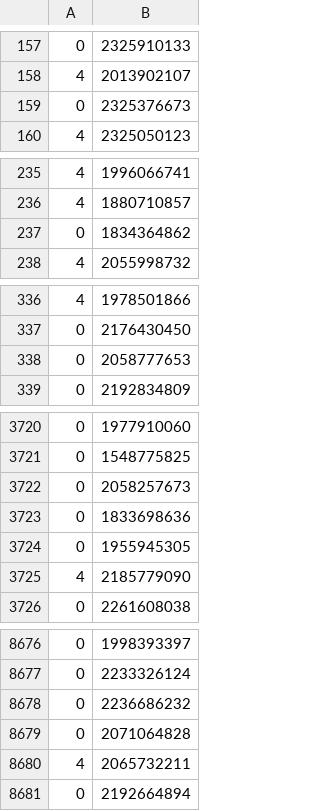
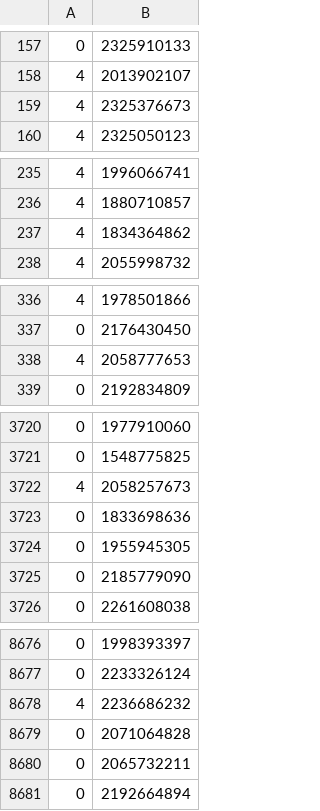
Before and after one commit to RyanWSweeney/Sentiment-Analysis, a CSV file: data/outputclassification.csv, drawn as a sheet; only a part is shown, gaps mark what is left out; the diff covers the shown part only.

```diff
--- a/data/outputclassification.csv
+++ b/data/outputclassification.csv
@@ -158,3 +158,3 @@
 4,2013902107
-0,2325376673
+4,2325376673
 4,2325050123
@@ -236,3 +236,3 @@
 4,1880710857
-0,1834364862
+4,1834364862
 4,2055998732
@@ -337,3 +337,3 @@
 0,2176430450
-0,2058777653
+4,2058777653
 0,2192834809
@@ -3721,6 +3721,6 @@
 0,1548775825
-0,2058257673
+4,2058257673
 0,1833698636
 0,1955945305
-4,2185779090
+0,2185779090
 0,2261608038
@@ -8677,5 +8677,5 @@
 0,2233326124
-0,2236686232
+4,2236686232
 0,2071064828
-4,2065732211
+0,2065732211
 0,2192664894
```
Also changed, not shown: 78 edited cells elsewhere in this file, data/outputaccuracy.csv, 2 other files.
